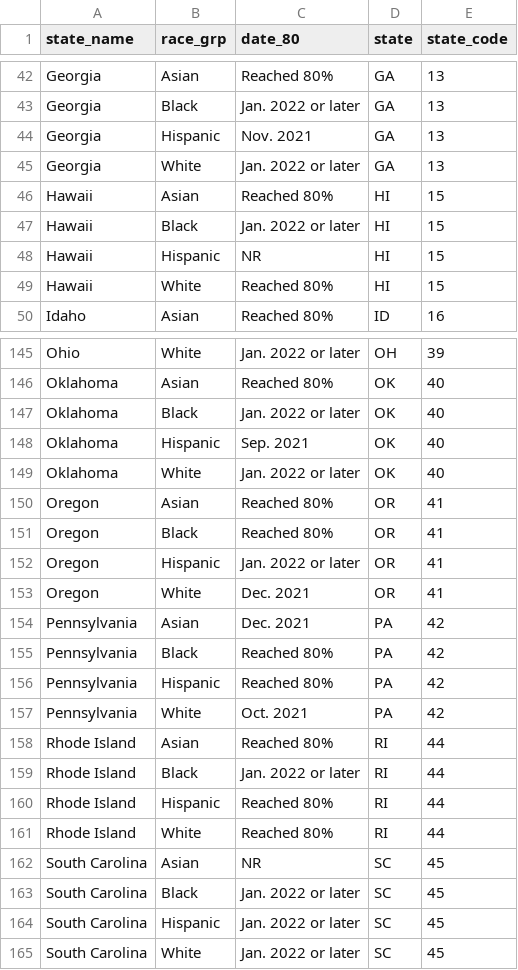
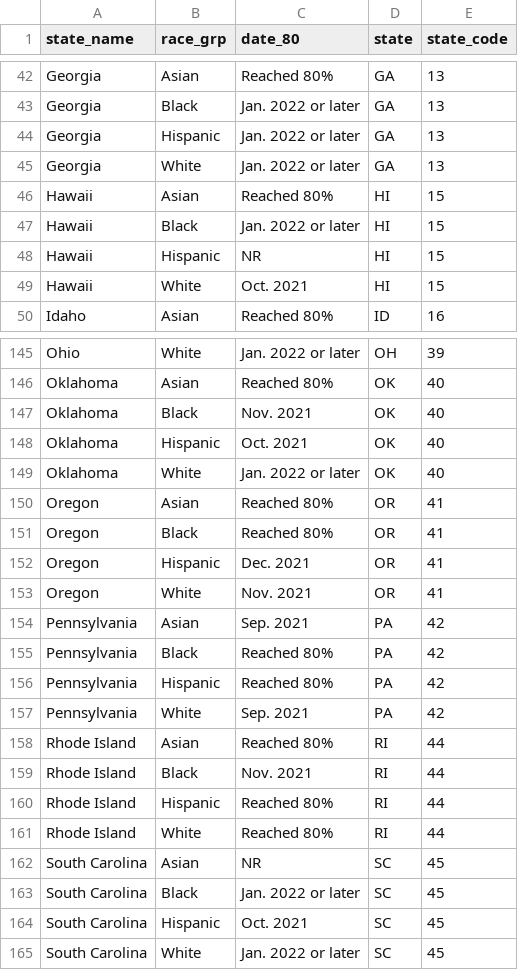
Before and after one commit to PPML/vax_equity_tracker, a CSV file: estimates/date_reach_80.csv, drawn as a sheet; only a part is shown, gaps mark what is left out; the diff covers the shown part only.

```diff
--- a/estimates/date_reach_80.csv
+++ b/estimates/date_reach_80.csv
@@ -43,3 +43,3 @@
 "Georgia","Black","Jan. 2022 or later","GA","13"
-"Georgia","Hispanic","Nov. 2021","GA","13"
+"Georgia","Hispanic","Jan. 2022 or later","GA","13"
 "Georgia","White","Jan. 2022 or later","GA","13"
@@ -48,3 +48,3 @@
 "Hawaii","Hispanic","NR","HI","15"
-"Hawaii","White","Reached 80%","HI","15"
+"Hawaii","White","Oct. 2021","HI","15"
 "Idaho","Asian","Reached 80%","ID","16"
@@ -146,4 +146,4 @@
 "Oklahoma","Asian","Reached 80%","OK","40"
-"Oklahoma","Black","Jan. 2022 or later","OK","40"
-"Oklahoma","Hispanic","Sep. 2021","OK","40"
+"Oklahoma","Black","Nov. 2021","OK","40"
+"Oklahoma","Hispanic","Oct. 2021","OK","40"
 "Oklahoma","White","Jan. 2022 or later","OK","40"
@@ -151,10 +151,10 @@
 "Oregon","Black","Reached 80%","OR","41"
-"Oregon","Hispanic","Jan. 2022 or later","OR","41"
-"Oregon","White","Dec. 2021","OR","41"
-"Pennsylvania","Asian","Dec. 2021","PA","42"
+"Oregon","Hispanic","Dec. 2021","OR","41"
+"Oregon","White","Nov. 2021","OR","41"
+"Pennsylvania","Asian","Sep. 2021","PA","42"
 "Pennsylvania","Black","Reached 80%","PA","42"
 "Pennsylvania","Hispanic","Reached 80%","PA","42"
-"Pennsylvania","White","Oct. 2021","PA","42"
+"Pennsylvania","White","Sep. 2021","PA","42"
 "Rhode Island","Asian","Reached 80%","RI","44"
-"Rhode Island","Black","Jan. 2022 or later","RI","44"
+"Rhode Island","Black","Nov. 2021","RI","44"
 "Rhode Island","Hispanic","Reached 80%","RI","44"
@@ -163,3 +163,3 @@
 "South Carolina","Black","Jan. 2022 or later","SC","45"
-"South Carolina","Hispanic","Jan. 2022 or later","SC","45"
+"South Carolina","Hispanic","Oct. 2021","SC","45"
 "South Carolina","White","Jan. 2022 or later","SC","45"
```
Also changed, not shown: 44 edited cells elsewhere in this file, 4 other files.
